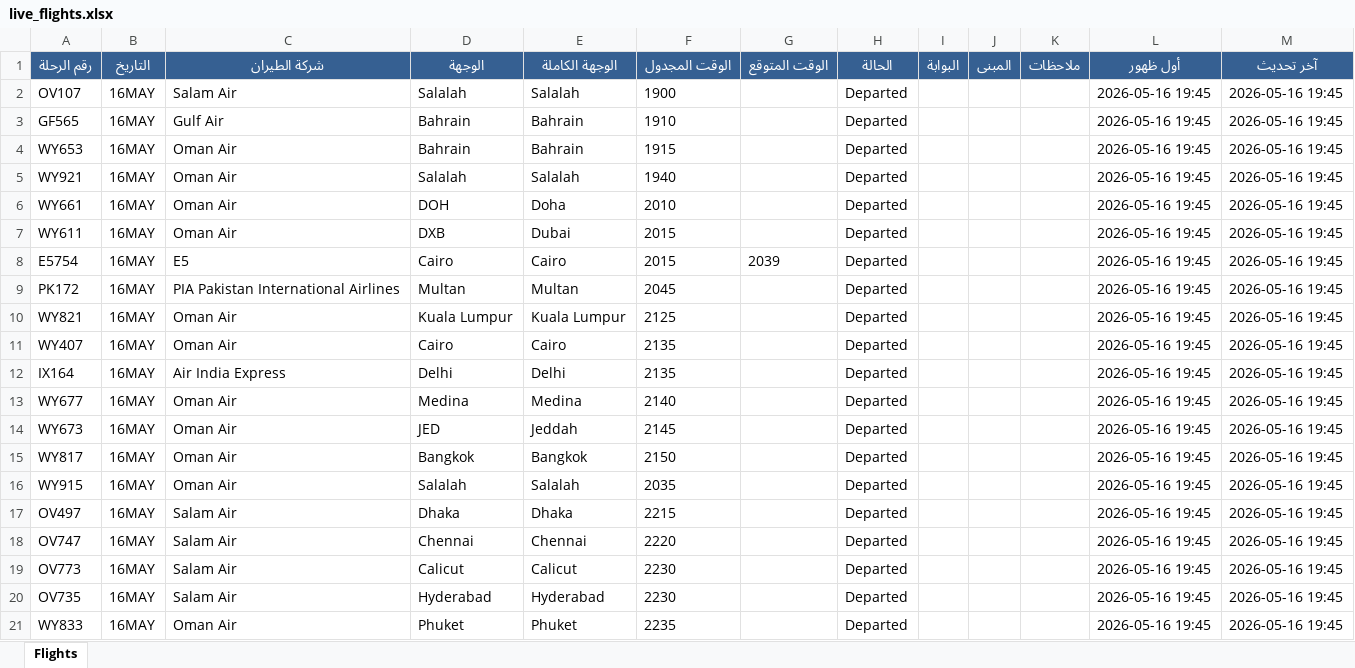
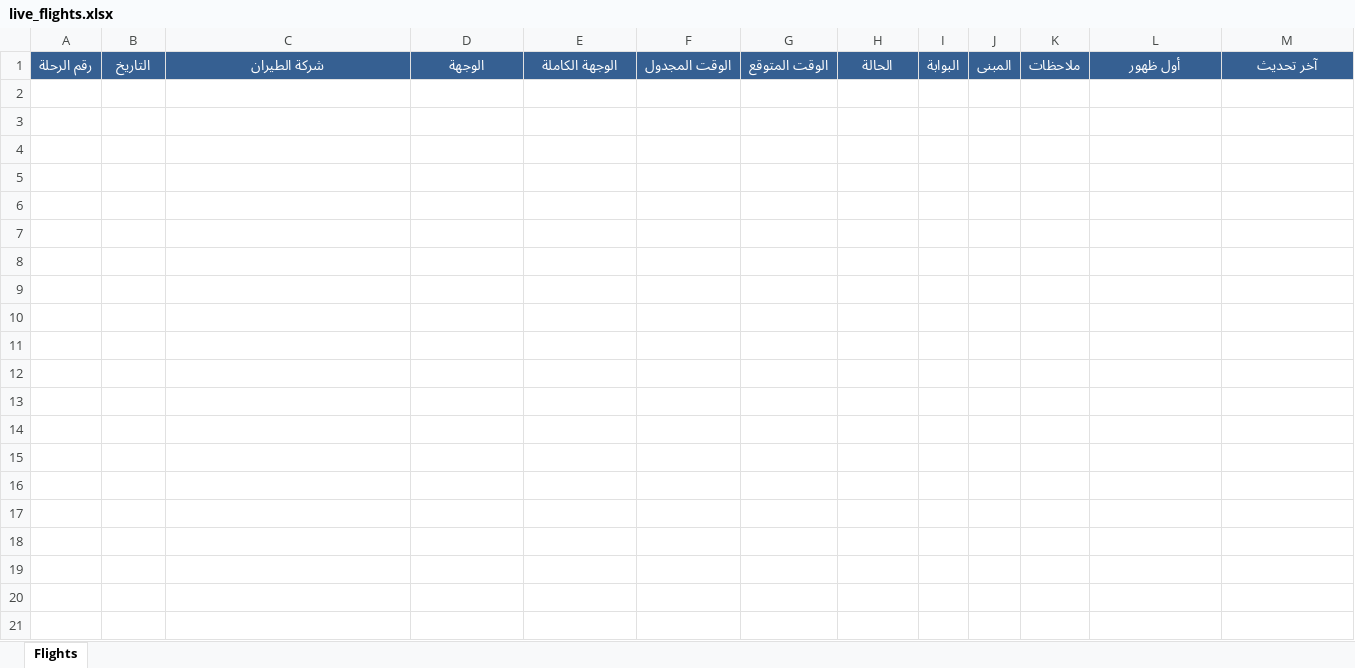
Before and after one commit to khalidsaif912/live-flights, an Excel workbook: flight_data/live_flights.xlsx, sheet Flights, drawn as a sheet; only a part is shown; values as stored, in another font and other column widths than the file's, no borders; the diff covers the shown part only; the diff names each change by its address in the sheet, - before the commit and + after, or states it on an @@ line.

```diff
--- a/flight_data/live_flights.xlsx (sheet Flights)
+++ b/flight_data/live_flights.xlsx (sheet Flights)
-row 2: OV107 | 16MAY | Salam Air | Salalah | Salalah | 1900 |  | Departed |  |  |  | 2026-05-16 19:45 | 2026-05-16 19:45
-row 3: GF565 | 16MAY | Gulf Air | Bahrain | Bahrain | 1910 |  | Departed |  |  |  | 2026-05-16 19:45 | 2026-05-16 19:45
-row 4: WY653 | 16MAY | Oman Air | Bahrain | Bahrain | 1915 |  | Departed |  |  |  | 2026-05-16 19:45 | 2026-05-16 19:45
-row 5: WY921 | 16MAY | Oman Air | Salalah | Salalah | 1940 |  | Departed |  |  |  | 2026-05-16 19:45 | 2026-05-16 19:45
-row 6: WY661 | 16MAY | Oman Air | DOH | Doha | 2010 |  | Departed |  |  |  | 2026-05-16 19:45 | 2026-05-16 19:45
-row 7: WY611 | 16MAY | Oman Air | DXB | Dubai | 2015 |  | Departed |  |  |  | 2026-05-16 19:45 | 2026-05-16 19:45
-row 8: E5754 | 16MAY | E5 | Cairo | Cairo | 2015 | 2039 | Departed |  |  |  | 2026-05-16 19:45 | 2026-05-16 19:45
-row 9: PK172 | 16MAY | PIA Pakistan International Airlines | Multan | Multan | 2045 |  | Departed |  |  |  | 2026-05-16 19:45 | 2026-05-16 19:45
-row 10: WY821 | 16MAY | Oman Air | Kuala Lumpur | Kuala Lumpur | 2125 |  | Departed |  |  |  | 2026-05-16 19:45 | 2026-05-16 19:45
-row 11: WY407 | 16MAY | Oman Air | Cairo | Cairo | 2135 |  | Departed |  |  |  | 2026-05-16 19:45 | 2026-05-16 19:45
-row 12: IX164 | 16MAY | Air India Express | Delhi | Delhi | 2135 |  | Departed |  |  |  | 2026-05-16 19:45 | 2026-05-16 19:45
-row 13: WY677 | 16MAY | Oman Air | Medina | Medina | 2140 |  | Departed |  |  |  | 2026-05-16 19:45 | 2026-05-16 19:45
-row 14: WY673 | 16MAY | Oman Air | JED | Jeddah | 2145 |  | Departed |  |  |  | 2026-05-16 19:45 | 2026-05-16 19:45
-row 15: WY817 | 16MAY | Oman Air | Bangkok | Bangkok | 2150 |  | Departed |  |  |  | 2026-05-16 19:45 | 2026-05-16 19:45
-row 16: WY915 | 16MAY | Oman Air | Salalah | Salalah | 2035 |  | Departed |  |  |  | 2026-05-16 19:45 | 2026-05-16 19:45
-row 17: OV497 | 16MAY | Salam Air | Dhaka | Dhaka | 2215 |  | Departed |  |  |  | 2026-05-16 19:45 | 2026-05-16 19:45
-row 18: OV747 | 16MAY | Salam Air | Chennai | Chennai | 2220 |  | Departed |  |  |  | 2026-05-16 19:45 | 2026-05-16 19:45
-row 19: OV773 | 16MAY | Salam Air | Calicut | Calicut | 2230 |  | Departed |  |  |  | 2026-05-16 19:45 | 2026-05-16 19:45
-row 20: OV735 | 16MAY | Salam Air | Hyderabad | Hyderabad | 2230 |  | Departed |  |  |  | 2026-05-16 19:45 | 2026-05-16 19:45
-row 21: WY833 | 16MAY | Oman Air | Phuket | Phuket | 2235 |  | Departed |  |  |  | 2026-05-16 19:45 | 2026-05-16 19:45
```
Also changed, not shown: 80 removed rows elsewhere in this sheet, flight_data/archive_flights.xlsx, 3 other files.
